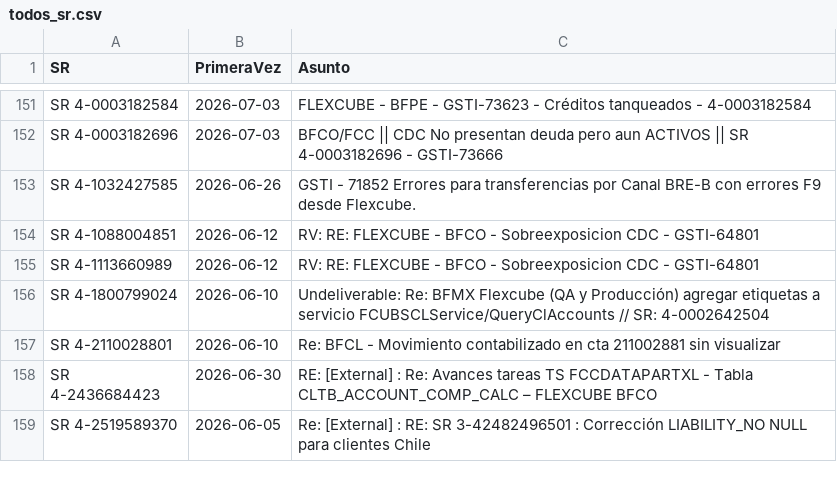
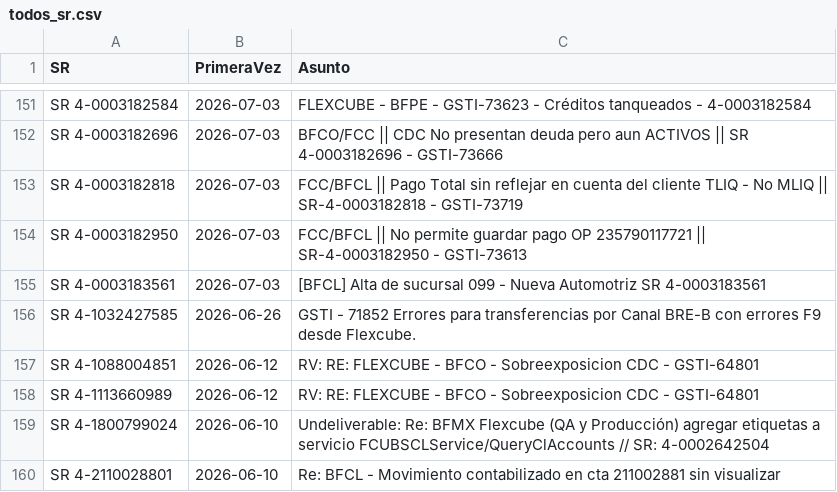
Before and after one commit to dpv20/SR-counter, a CSV file: todos_sr.csv, drawn as a sheet; only a part is shown, gaps mark what is left out; the shorter side is filled out with more unchanged rows; the diff names each change by its address in the sheet, - before the commit and + after, or states it on an @@ line.

```diff
--- a/todos_sr.csv
+++ b/todos_sr.csv
+row 153: SR 4-0003182818 | 2026-07-03 | FCC/BFCL || Pago Total sin reflejar en cuenta del cliente TLIQ - No MLIQ || SR-4-0003182818 - GSTI-73719
+row 154: SR 4-0003182950 | 2026-07-03 | FCC/BFCL || No permite guardar pago OP 235790117721 || SR-4-0003182950 - GSTI-73613
+row 155: SR 4-0003183561 | 2026-07-03 | [BFCL] Alta de sucursal 099 - Nueva Automotriz SR 4-0003183561
```
Also changed, not shown: old.csv, resultados_sr_outlook.csv, 1 other file.
